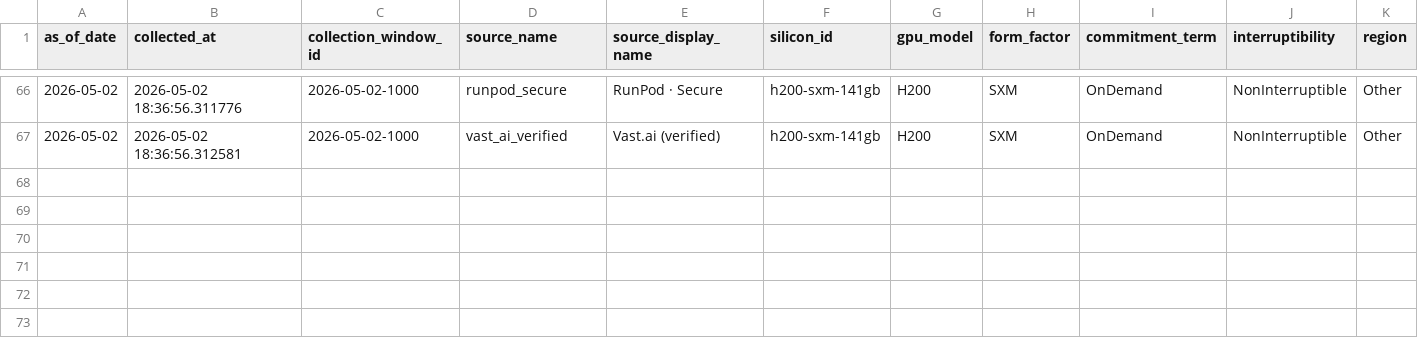
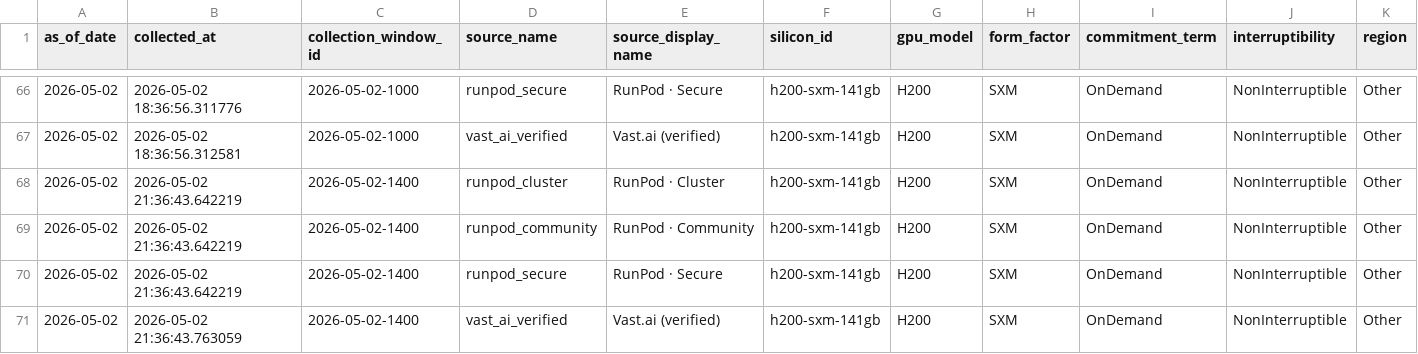
Before and after one commit to ccir-index/ccir-site, a CSV file: public/data/marketplace_h200-sxm-141gb.csv, drawn as a sheet; only a part is shown, gaps mark what is left out; rows hold the shown columns only; the diff names each change by its address in the sheet, - before the commit and + after, or states it on an @@ line.

Commit message:
data: refresh snapshot to 2026-05-02

```diff
--- a/public/data/marketplace_h200-sxm-141gb.csv
+++ b/public/data/marketplace_h200-sxm-141gb.csv
+row 68: 2026-05-02 | 2026-05-02 21:36:43.642219 | 2026-05-02-1400 | runpod_cluster | RunPod · Cluster | h200-sxm-141gb | H200 | SXM | OnDemand | NonInterruptible | Other
+row 69: 2026-05-02 | 2026-05-02 21:36:43.642219 | 2026-05-02-1400 | runpod_community | RunPod · Community | h200-sxm-141gb | H200 | SXM | OnDemand | NonInterruptible | Other
+row 70: 2026-05-02 | 2026-05-02 21:36:43.642219 | 2026-05-02-1400 | runpod_secure | RunPod · Secure | h200-sxm-141gb | H200 | SXM | OnDemand | NonInterruptible | Other
+row 71: 2026-05-02 | 2026-05-02 21:36:43.763059 | 2026-05-02-1400 | vast_ai_verified | Vast.ai (verified) | h200-sxm-141gb | H200 | SXM | OnDemand | NonInterruptible | Other
```
Also changed, not shown: public/data/marketplace_a100-sxm-80gb.csv, public/data/marketplace_b200-sxm-180gb.csv, 2 other files.
